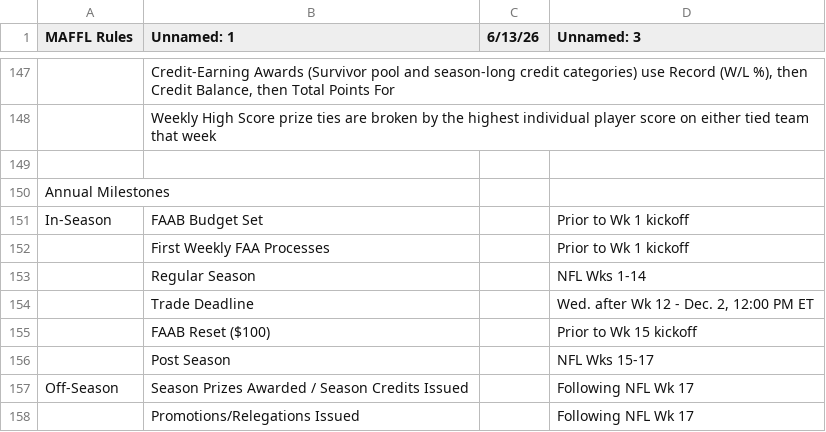
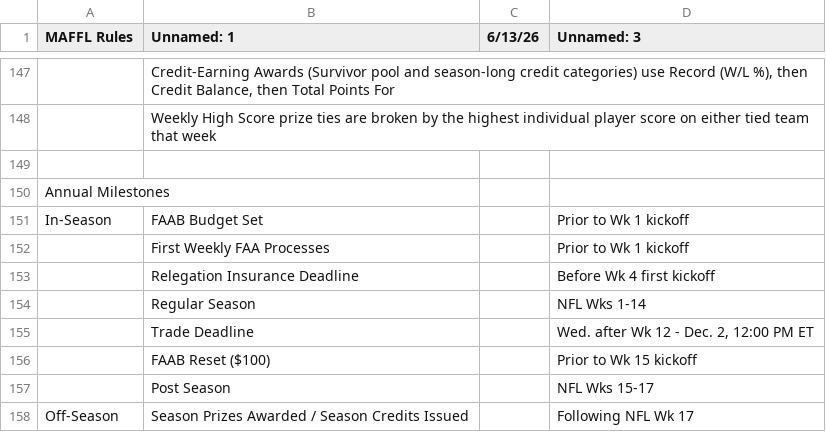
Before and after one commit to maffl-commish/maffl, a CSV file: data/MAFFL_Rules_revised.csv, drawn as a sheet; only a part is shown, gaps mark what is left out; the shorter side is filled out with more unchanged rows.

```diff
--- a/data/MAFFL_Rules_revised.csv
+++ b/data/MAFFL_Rules_revised.csv
@@ -152,2 +152,3 @@ In-Season,FAAB Budget Set,,Prior to Wk 1 kickoff
 ,First Weekly FAA Processes,,Prior to Wk 1 kickoff
+,Relegation Insurance Deadline,,Before Wk 4 first kickoff
 ,Regular Season,,NFL Wks 1-14
```
Also changed, not shown: 2 other files.
